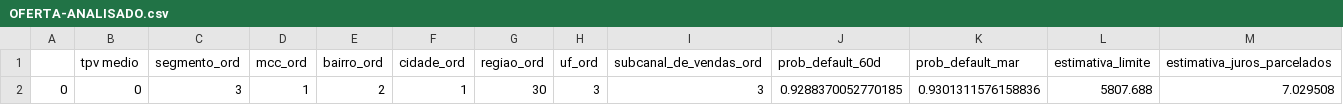
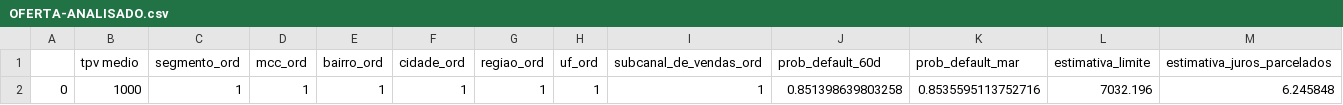
Before and after one commit to TmTutui/PS-Site, a CSV file: OFERTA-ANALISADO.csv, drawn as a sheet; only a part is shown; removed rows and columns are numbered as before the commit, all else as after; rows hold the shown columns only; the diff names each change by its address in the sheet, - before the commit and + after, or states it on an @@ line.

Commit message:
Bug fixes
-> default value on forms
-> >= on aprovado

```diff
--- a/OFERTA-ANALISADO.csv
+++ b/OFERTA-ANALISADO.csv
-row 2: 0 | 0 | 3 | 1 | 2 | 1 | 30 | 3 | 3 | 0.9288370052770185 | 0.9301311576158836 | 5807.688 | 7.029508
+row 2: 0 | 1000 | 1 | 1 | 1 | 1 | 1 | 1 | 1 | 0.851398639803258 | 0.8535595113752716 | 7032.196 | 6.245848
```
Also changed, not shown: 3 other files.
